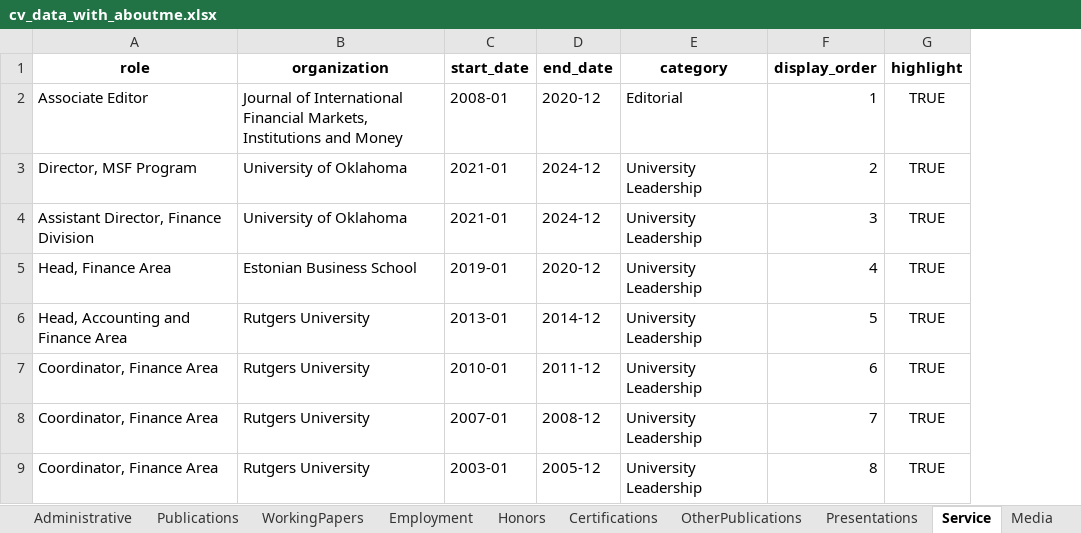
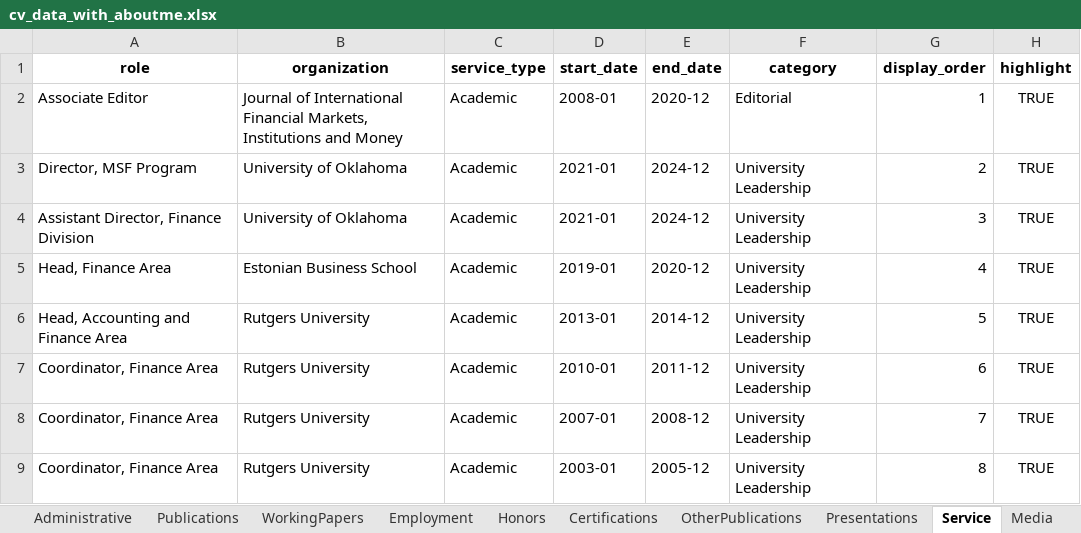
Before and after one commit to fibrou/JPBs-CV, an Excel workbook: jpbsCVdata/cv_data_with_aboutme.xlsx, sheet Service, drawn as a sheet; only a part is shown; values as stored, in another font and other column widths than the file's, no borders; the diff names each change by its address in the sheet, - before the commit and + after, or states it on an @@ line.

Commit message:
modular work - added research, service, honors, and working paper sections

```diff
--- a/jpbsCVdata/cv_data_with_aboutme.xlsx (sheet Service)
+++ b/jpbsCVdata/cv_data_with_aboutme.xlsx (sheet Service)
+column C (service_type), rows 2-9: all Academic
```
Also changed, not shown: 9 other files.
